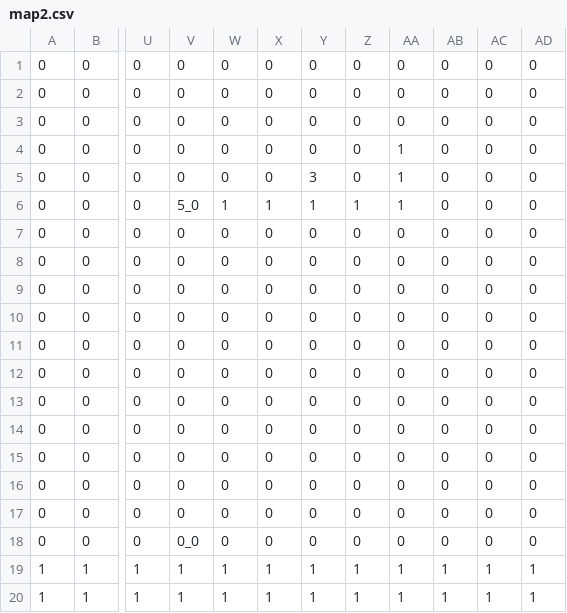
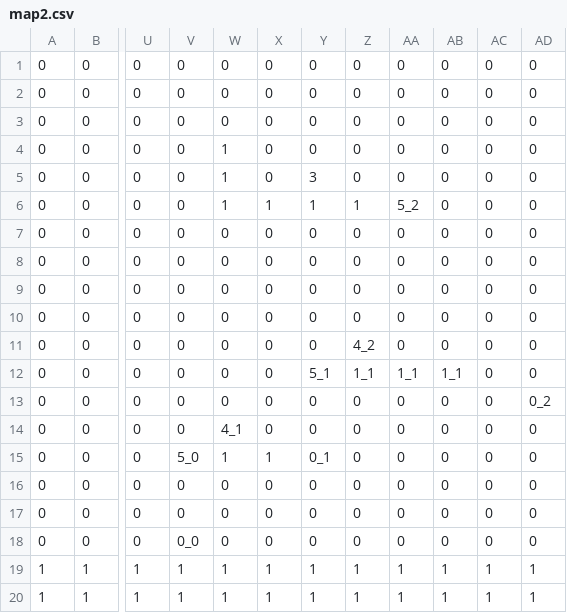
Before and after one commit to miyazakiyamato/10days_4, a CSV file: project/Resources/map/map2.csv, drawn as a sheet; only a part is shown, gaps mark what is left out; the diff names each change by its address in the sheet, - before the commit and + after, or states it on an @@ line.

```diff
--- a/project/Resources/map/map2.csv
+++ b/project/Resources/map/map2.csv
-W4:W5: 0
+W4:W5: 1
-AA4:AA5: 1
+AA4:AA5: 0
-V6: 5_0
+V6: 0
-AA6: 1
+AA6: 5_2
-Z11: 0
+Z11: 4_2
-Y12: 0
+Y12: 5_1
-Z12: 0
+Z12: 1_1
-AA12: 0
+AA12: 1_1
-AB12: 0
+AB12: 1_1
-AD13: 0
+AD13: 0_2
-W14: 0
+W14: 4_1
-V15: 0
+V15: 5_0
-W15: 0
+W15: 1
-X15: 0
+X15: 1
-Y15: 0
+Y15: 0_1
```
Also changed, not shown: project/Resources/map/map3.csv, project/Resources/map/map4.csv, 2 other files.
